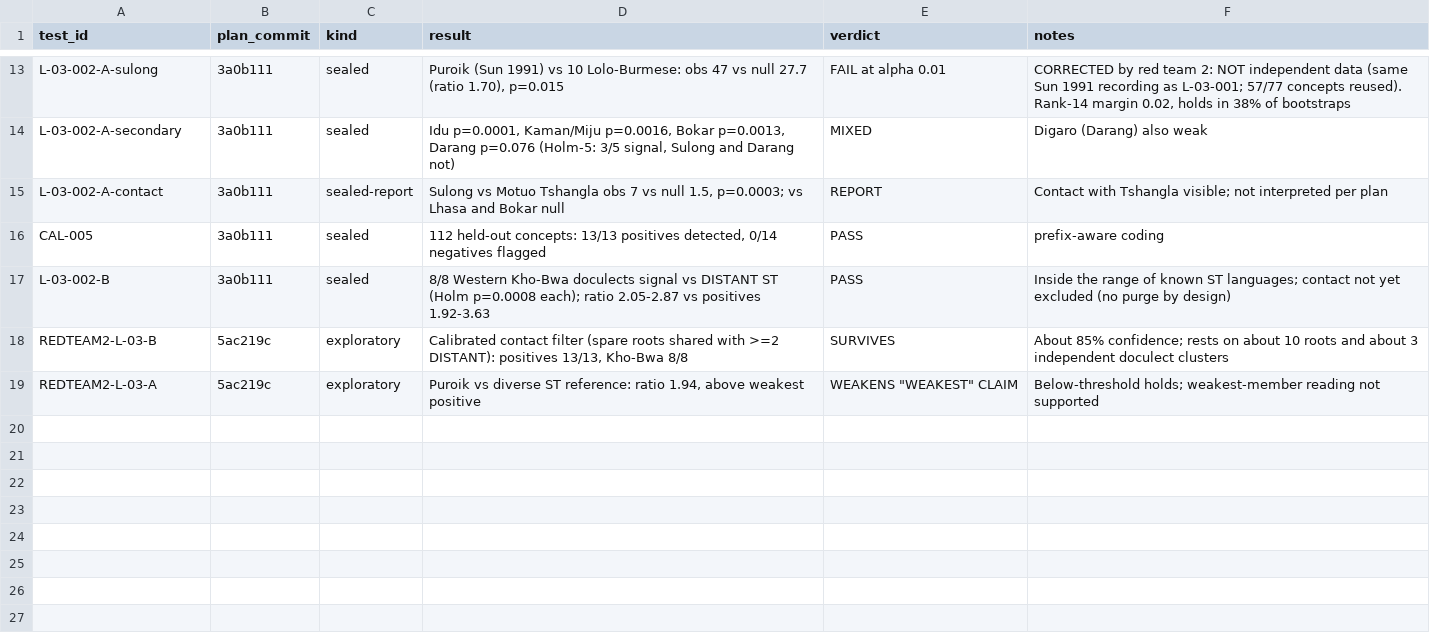
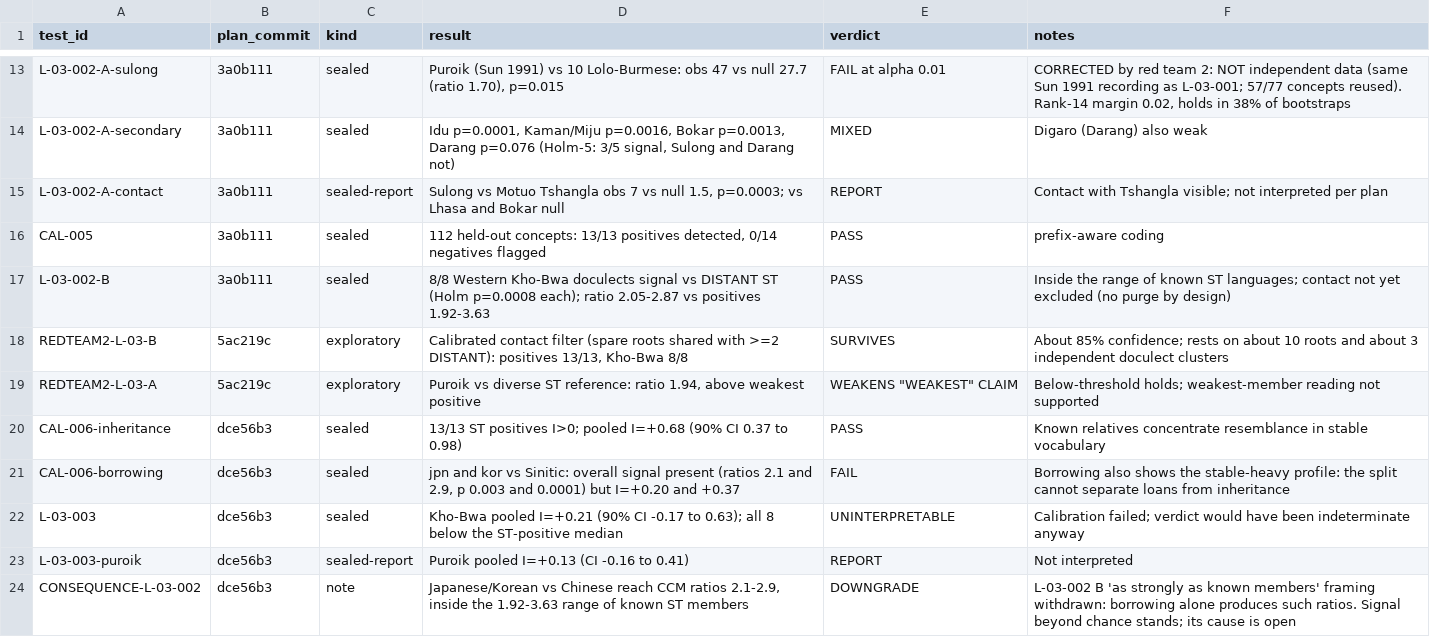
Before and after one commit to hr483/unread-lab, a CSV file: ledger/ledger.csv, drawn as a sheet; only a part is shown, gaps mark what is left out; the diff names each change by its address in the sheet, - before the commit and + after, or states it on an @@ line.

```diff
--- a/ledger/ledger.csv
+++ b/ledger/ledger.csv
+row 20: CAL-006-inheritance | dce56b3 | sealed | 13/13 ST positives I>0; pooled I=+0.68 (90% CI 0.37 to 0.98) | PASS | Known relatives concentrate resemblance in stable vocabulary
+row 21: CAL-006-borrowing | dce56b3 | sealed | jpn and kor vs Sinitic: overall signal present (ratios 2.1 and 2.9, p 0.003 and 0.0001) but I=+0.20 and +0.37 | FAIL | Borrowing also shows the stable-heavy profile: the split cannot separate loans from inheritance
+row 22: L-03-003 | dce56b3 | sealed | Kho-Bwa pooled I=+0.21 (90% CI -0.17 to 0.63); all 8 below the ST-positive median | UNINTERPRETABLE | Calibration failed; verdict would have been indeterminate anyway
+row 23: L-03-003-puroik | dce56b3 | sealed-report | Puroik pooled I=+0.13 (CI -0.16 to 0.41) | REPORT | Not interpreted
+row 24: CONSEQUENCE-L-03-002 | dce56b3 | note | Japanese/Korean vs Chinese reach CCM ratios 2.1-2.9, inside the 1.92-3.63 range of known ST members | DOWNGRADE | L-03-002 B 'as strongly as known members' framing withdrawn: borrowing alone produces such ratios. Signal beyond chance stands; its cause is open
```
Also changed, not shown: 1 other file.
